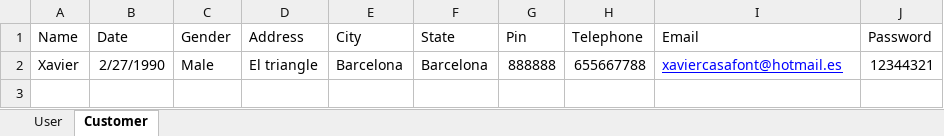
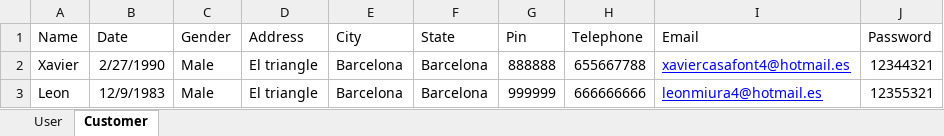
Before and after one commit to BarcelonaQACommunity/DataDrivenTesting, an Excel workbook: TestData.OpenXml/Data In/POModelsTemplate.xlsx, sheet Customer, drawn as a sheet; values as stored, in another font and other column widths than the file's, no borders; the diff names each change by its address in the sheet, - before the commit and + after, or states it on an @@ line.

```diff
--- a/TestData.OpenXml/Data In/POModelsTemplate.xlsx (sheet Customer)
+++ b/TestData.OpenXml/Data In/POModelsTemplate.xlsx (sheet Customer)
-I2 (Email): xaviercasafont@hotmail.es
+I2 (Email): xaviercasafont4@hotmail.es
+row 3: Leon | 12/9/1983 | Male | El triangle | Barcelona | Barcelona | 999999 | 666666666 | leonmiura4@hotmail.es | 12355321
```
Also changed, not shown: 3 other files.
